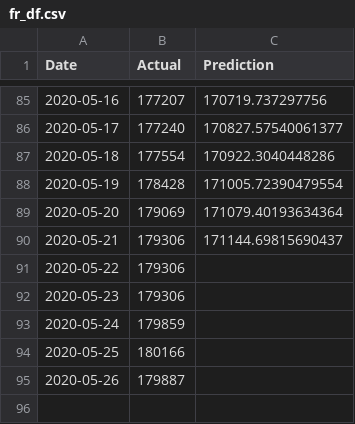
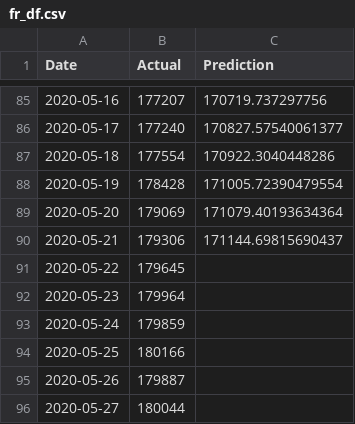
Before and after one commit to bosulliv/covid, a CSV file: data/processed/fr_df.csv, drawn as a sheet; only a part is shown, gaps mark what is left out.

```diff
--- a/data/processed/fr_df.csv
+++ b/data/processed/fr_df.csv
@@ -90,4 +90,4 @@ Date,Actual,Prediction
 2020-05-21,179306,171144.69815690437
-2020-05-22,179306,
-2020-05-23,179306,
+2020-05-22,179645,
+2020-05-23,179964,
 2020-05-24,179859,
@@ -95 +95,2 @@ Date,Actual,Prediction
 2020-05-26,179887,
+2020-05-27,180044,
```
Also changed, not shown: data/processed/au_df.csv, data/processed/de_df.csv, 28 other files.
